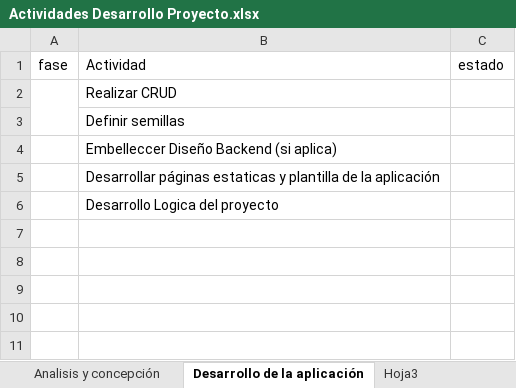
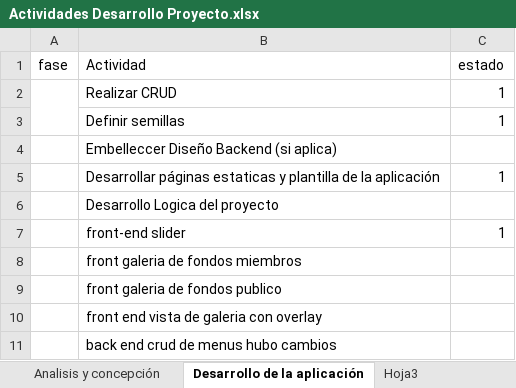
Before and after one commit to bloomtec/cake_base, an Excel workbook: documentacion/Actividades Desarrollo Proyecto.xlsx, sheet Desarrollo de la aplicación, drawn as a sheet; values as stored, in another font and other column widths than the file's, no borders; the diff names each change by its address in the sheet, - before the commit and + after, or states it on an @@ line.

```diff
--- a/documentacion/Actividades Desarrollo Proyecto.xlsx (sheet Desarrollo de la aplicación)
+++ b/documentacion/Actividades Desarrollo Proyecto.xlsx (sheet Desarrollo de la aplicación)
-C2:C3 (estado): (empty)
+C2:C3 (estado): 1
-C5 (estado): (empty)
+C5 (estado): 1
+row 7:  | front-end slider | 1
+row 8:  | front galeria de fondos miembros
+row 9:  | front galeria de fondos publico
+row 10:  | front end vista de galeria con overlay
+row 11:  | back end crud de menus hubo cambios
```
Also changed, not shown: sheet Analisis y concepción, 15 other files.
